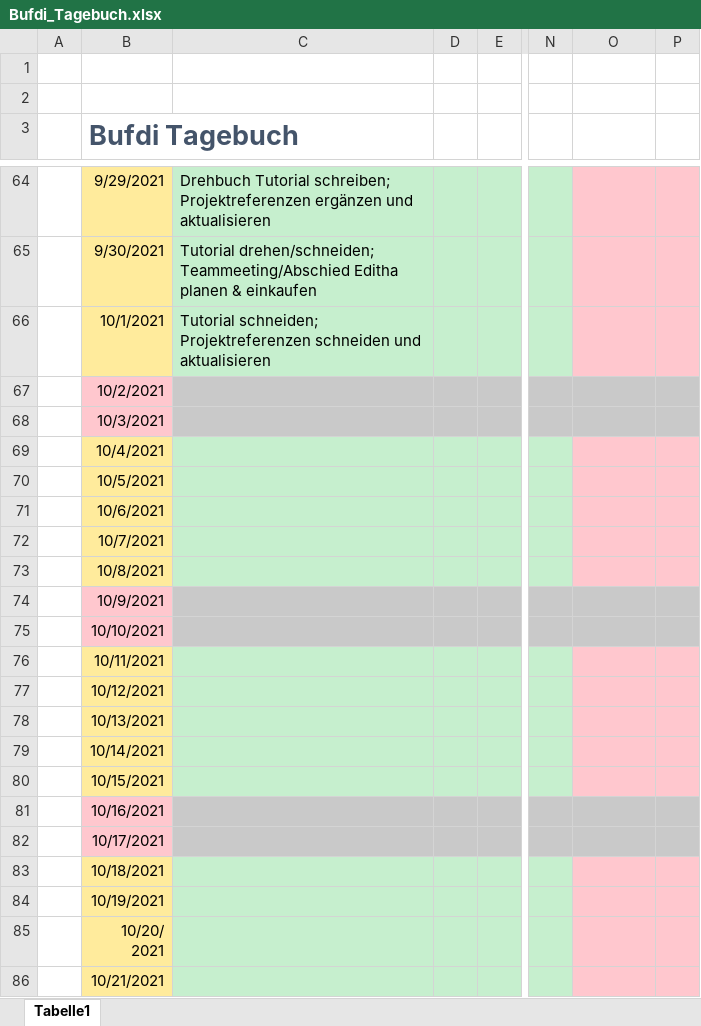
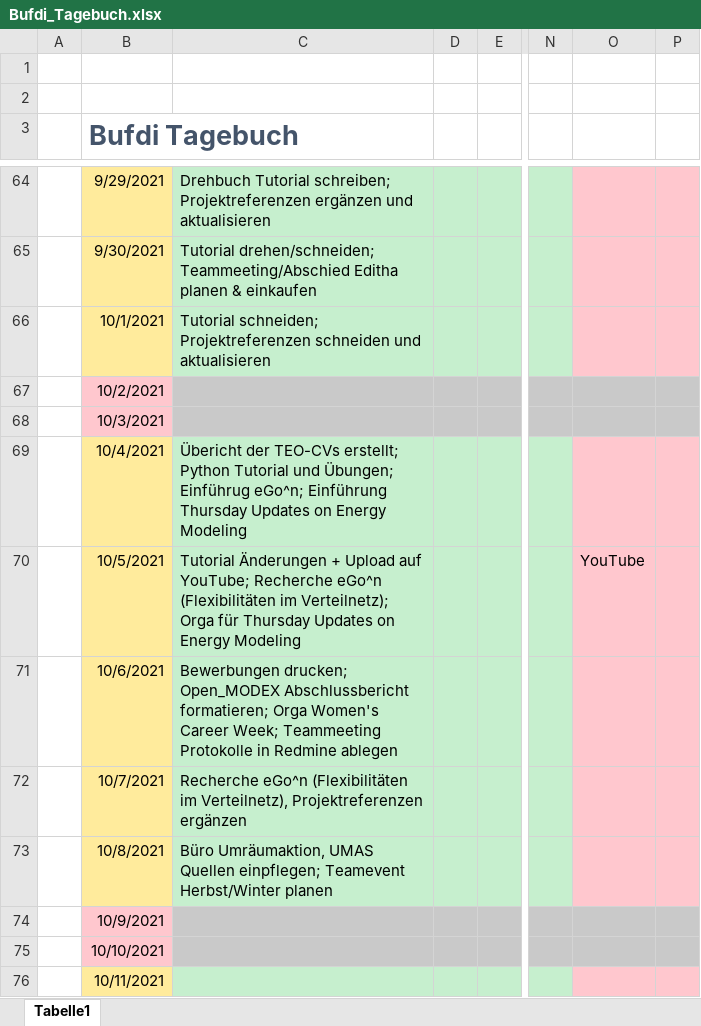
Before and after one commit to mjazimm/Bufdi-Diary, an Excel workbook: Bufdi_Tagebuch.xlsx, sheet Tabelle1, drawn as a sheet; only a part is shown, gaps mark what is left out; the shorter side is filled out with more unchanged rows; values as stored, in another font and other column widths than the file's, no borders; the diff names each change by its address in the sheet, - before the commit and + after, or states it on an @@ line.

Commit message:
Woche 10

```diff
--- a/Bufdi_Tagebuch.xlsx (sheet Tabelle1)
+++ b/Bufdi_Tagebuch.xlsx (sheet Tabelle1)
-C69: (empty)
+C69: Übericht der TEO-CVs erstellt; Python Tutorial und Übungen; Einführug eGo^n; Einführung Thursday Updates on Energy Modeling
-C70: (empty)
+C70: Tutorial Änderungen + Upload auf YouTube; Recherche eGo^n (Flexibilitäten im Verteilnetz); Orga für Thursday Updates on Energy Modeling
-O70: (empty)
+O70: YouTube
-C71: (empty)
+C71: Bewerbungen drucken; Open_MODEX Abschlussbericht formatieren; Orga Women's Career Week; Teammeeting Protokolle in Redmine ablegen
-C72: (empty)
+C72: Recherche eGo^n (Flexibilitäten im Verteilnetz), Projektreferenzen ergänzen
-C73: (empty)
+C73: Büro Umräumaktion, UMAS Quellen einpflegen; Teamevent Herbst/Winter planen
```
